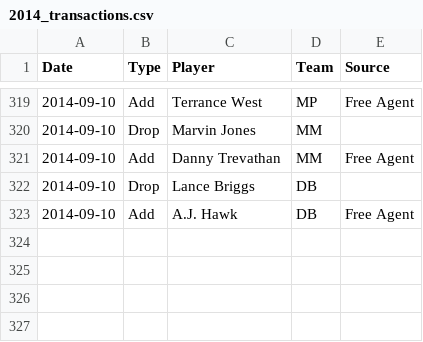
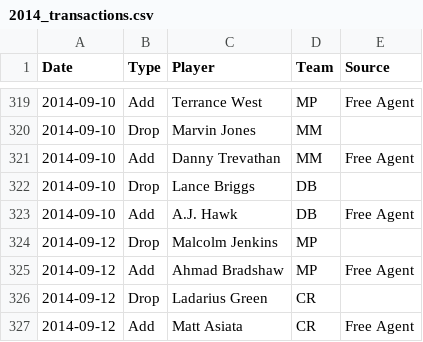
Before and after one commit to fflegacy/fflegacy, a CSV file: seasons/2014_transactions.csv, drawn as a sheet; only a part is shown, gaps mark what is left out.

Commit message:
update transactions

```diff
--- a/seasons/2014_transactions.csv
+++ b/seasons/2014_transactions.csv
@@ -323 +323,5 @@ Date,Type,Player,Team,Source
 2014-09-10,Add,A.J. Hawk,DB,Free Agent
+2014-09-12,Drop,Malcolm Jenkins,MP,
+2014-09-12,Add,Ahmad Bradshaw,MP,Free Agent
+2014-09-12,Drop,Ladarius Green,CR,
+2014-09-12,Add,Matt Asiata,CR,Free Agent
```
